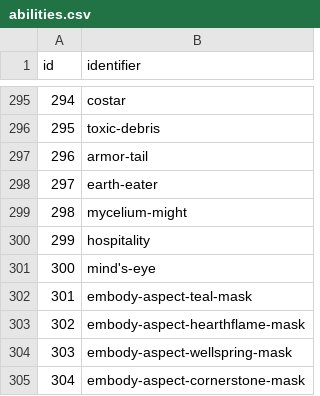
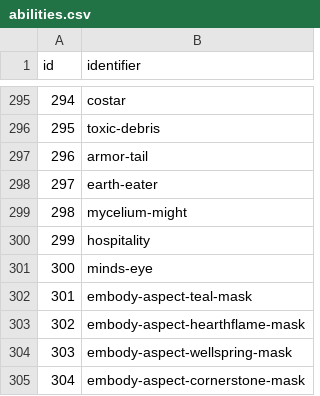
Before and after one commit to jpirnat/dex, a CSV file: data/abilities.csv, drawn as a sheet; only a part is shown, gaps mark what is left out.

Commit message:
Bug fix - removed apostrophe in ability identifier.

```diff
--- a/data/abilities.csv
+++ b/data/abilities.csv
@@ -300,3 +300,3 @@ id,identifier
 299,hospitality
-300,mind's-eye
+300,minds-eye
 301,embody-aspect-teal-mask
```
